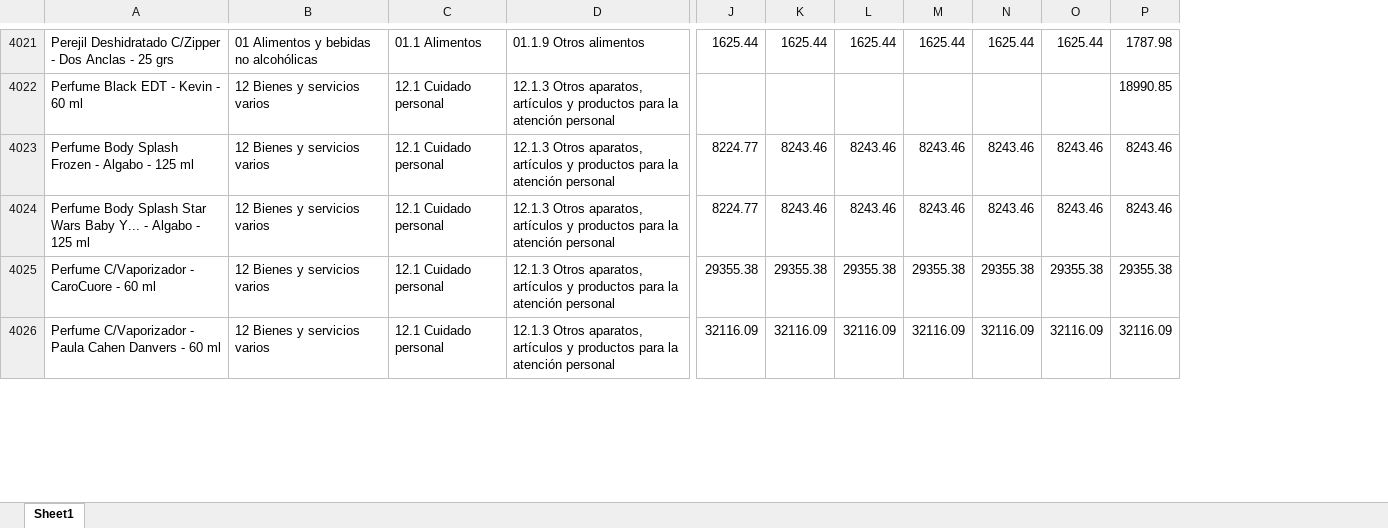
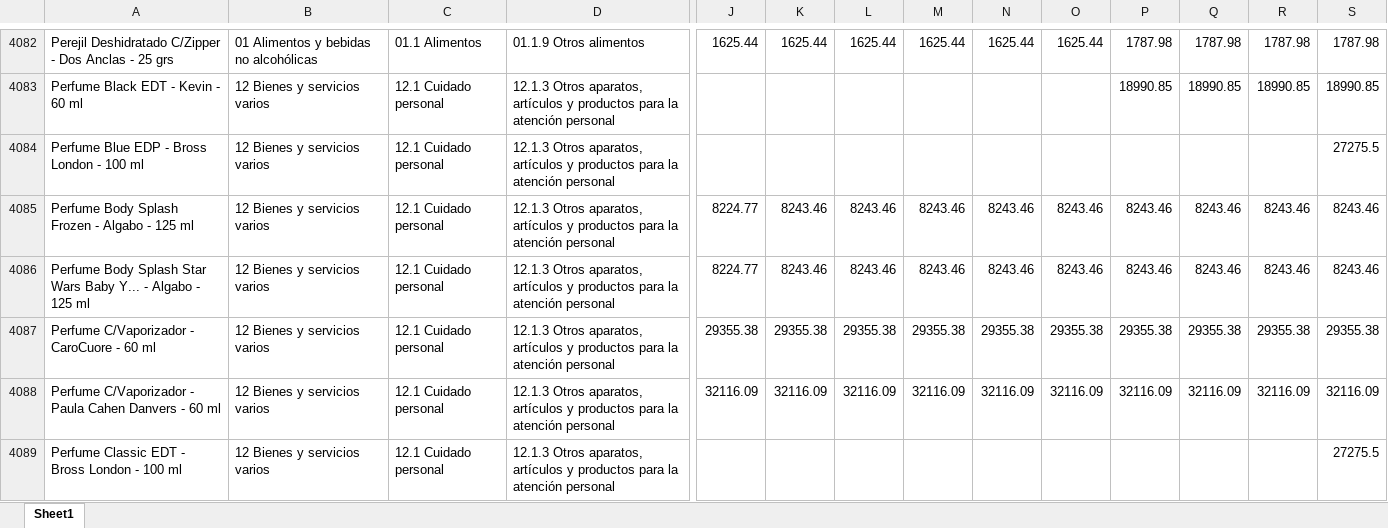
Before and after one commit to AgustinRivasBergant1995/monitor-precios, an Excel workbook: datos/eltodo_historico.xlsx, sheet Sheet1, drawn as a sheet; only a part is shown, gaps mark what is left out; values as stored, in another font and other column widths than the file's, no borders; rows hold the shown columns only; the diff covers the shown part only; the diff names each change by its address in the sheet, - before the commit and + after, or states it on an @@ line.

```diff
--- a/datos/eltodo_historico.xlsx (sheet Sheet1)
+++ b/datos/eltodo_historico.xlsx (sheet Sheet1)
+column Q, rows 4082-4083: 1787.98 | 18990.85; rows 4085-4088: 8243.46 | 8243.46 | 29355.38 | 32116.09
+column R, rows 4082-4083: 1787.98 | 18990.85; rows 4085-4088: 8243.46 | 8243.46 | 29355.38 | 32116.09
+column S, rows 4082-4083: 1787.98 | 18990.85; rows 4085-4088: 8243.46 | 8243.46 | 29355.38 | 32116.09
+row 4084: Perfume Blue EDP - Bross London - 100 ml | 12 Bienes y servicios varios | 12.1 Cuidado personal | 12.1.3 Otros aparatos, artículos y productos para la atención personal |  |  |  |  |  |  |  |  |  | 27275.5
+row 4089: Perfume Classic EDT - Bross London - 100 ml | 12 Bienes y servicios varios | 12.1 Cuidado personal | 12.1.3 Otros aparatos, artículos y productos para la atención personal |  |  |  |  |  |  |  |  |  | 27275.5
```
Also changed, not shown: 83 added rows elsewhere in this sheet, datos/laanonima_historico.xlsx, 1 other file.
